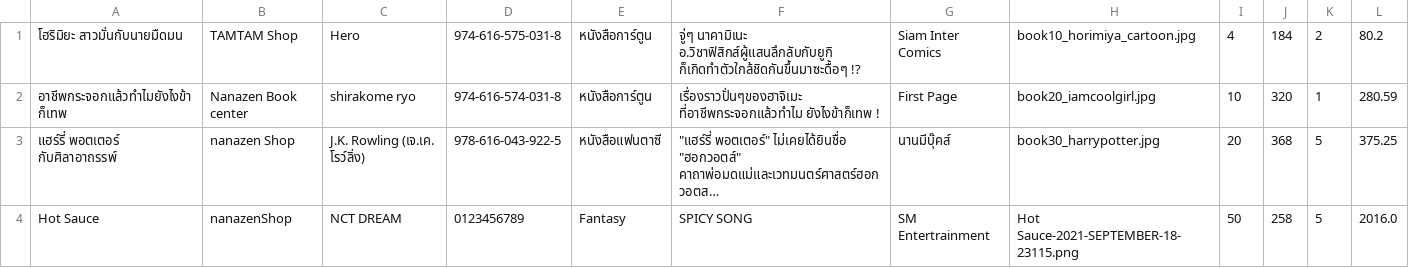
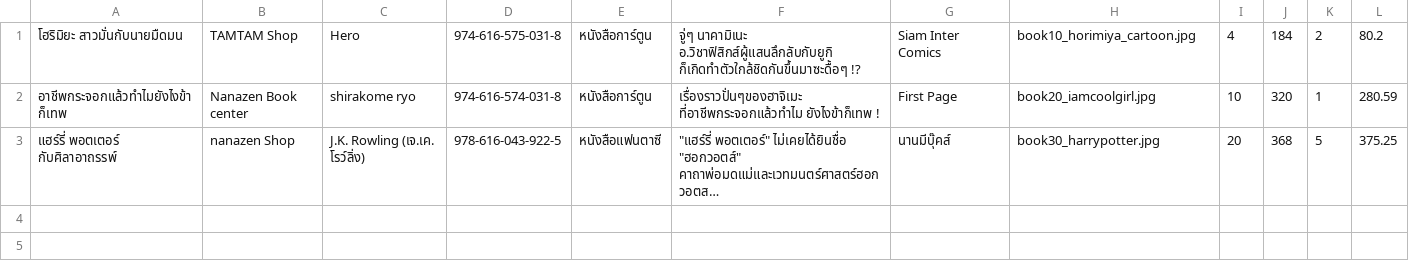
Before and after one commit to Coolfreewerx/book-shop, a CSV file: src/main/java/ku/cs/shop/bookDetail.csv, drawn as a sheet; long unchanged cells end in …; the diff names each change by its address in the sheet, - before the commit and + after, or states it on an @@ line.

```diff
--- a/src/main/java/ku/cs/shop/bookDetail.csv
+++ b/src/main/java/ku/cs/shop/bookDetail.csv
-row 4: Hot Sauce | nanazenShop | NCT DREAM | 0123456789 | Fantasy | SPICY SONG | SM Entertrainment | Hot Sauce-2021-SEPTEMBER-18-23115.png | 50 | 258 | 5 | 2016.0
```
Also changed, not shown: 7 other files.
